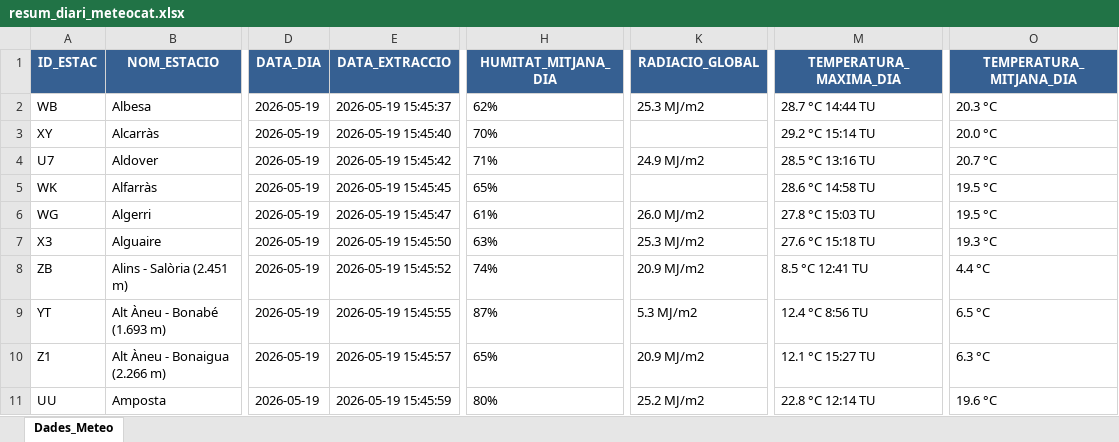
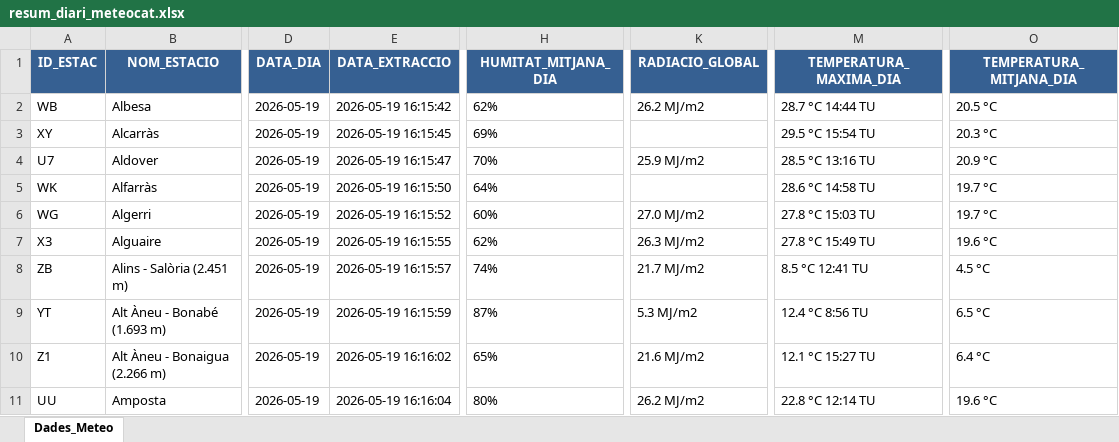
Before and after one commit to joandecorts/getdailydate, an Excel workbook: src/data/resum_diari_meteocat.xlsx, sheet Dades_Meteo, drawn as a sheet; only a part is shown, gaps mark what is left out; values as stored, in another font and other column widths than the file's, no borders; the diff covers the shown part only; the diff names each change by its address in the sheet, - before the commit and + after, or states it on an @@ line.

```diff
--- a/src/data/resum_diari_meteocat.xlsx (sheet Dades_Meteo)
+++ b/src/data/resum_diari_meteocat.xlsx (sheet Dades_Meteo)
-E2 (DATA_EXTRACCIO): 2026-05-19 15:45:37
+E2 (DATA_EXTRACCIO): 2026-05-19 16:15:42
-K2 (RADIACIO_GLOBAL): 25.3 MJ/m2
+K2 (RADIACIO_GLOBAL): 26.2 MJ/m2
-O2 (TEMPERATURA_MITJANA_DIA): 20.3 °C
+O2 (TEMPERATURA_MITJANA_DIA): 20.5 °C
-E3 (DATA_EXTRACCIO): 2026-05-19 15:45:40
+E3 (DATA_EXTRACCIO): 2026-05-19 16:15:45
-H3 (HUMITAT_MITJANA_DIA): 70%
+H3 (HUMITAT_MITJANA_DIA): 69%
-M3 (TEMPERATURA_MAXIMA_DIA): 29.2 °C 15:14 TU
+M3 (TEMPERATURA_MAXIMA_DIA): 29.5 °C 15:54 TU
-O3 (TEMPERATURA_MITJANA_DIA): 20.0 °C
+O3 (TEMPERATURA_MITJANA_DIA): 20.3 °C
-E4 (DATA_EXTRACCIO): 2026-05-19 15:45:42
+E4 (DATA_EXTRACCIO): 2026-05-19 16:15:47
-H4 (HUMITAT_MITJANA_DIA): 71%
+H4 (HUMITAT_MITJANA_DIA): 70%
-K4 (RADIACIO_GLOBAL): 24.9 MJ/m2
+K4 (RADIACIO_GLOBAL): 25.9 MJ/m2
-O4 (TEMPERATURA_MITJANA_DIA): 20.7 °C
+O4 (TEMPERATURA_MITJANA_DIA): 20.9 °C
-E5 (DATA_EXTRACCIO): 2026-05-19 15:45:45
+E5 (DATA_EXTRACCIO): 2026-05-19 16:15:50
-H5 (HUMITAT_MITJANA_DIA): 65%
+H5 (HUMITAT_MITJANA_DIA): 64%
-O5:O6 (TEMPERATURA_MITJANA_DIA): 19.5 °C
+O5:O6 (TEMPERATURA_MITJANA_DIA): 19.7 °C
-E6 (DATA_EXTRACCIO): 2026-05-19 15:45:47
+E6 (DATA_EXTRACCIO): 2026-05-19 16:15:52
-H6 (HUMITAT_MITJANA_DIA): 61%
+H6 (HUMITAT_MITJANA_DIA): 60%
-K6 (RADIACIO_GLOBAL): 26.0 MJ/m2
+K6 (RADIACIO_GLOBAL): 27.0 MJ/m2
-E7 (DATA_EXTRACCIO): 2026-05-19 15:45:50
+E7 (DATA_EXTRACCIO): 2026-05-19 16:15:55
-H7 (HUMITAT_MITJANA_DIA): 63%
+H7 (HUMITAT_MITJANA_DIA): 62%
-K7 (RADIACIO_GLOBAL): 25.3 MJ/m2
+K7 (RADIACIO_GLOBAL): 26.3 MJ/m2
-M7 (TEMPERATURA_MAXIMA_DIA): 27.6 °C 15:18 TU
+M7 (TEMPERATURA_MAXIMA_DIA): 27.8 °C 15:49 TU
-O7 (TEMPERATURA_MITJANA_DIA): 19.3 °C
+O7 (TEMPERATURA_MITJANA_DIA): 19.6 °C
-E8 (DATA_EXTRACCIO): 2026-05-19 15:45:52
+E8 (DATA_EXTRACCIO): 2026-05-19 16:15:57
-K8 (RADIACIO_GLOBAL): 20.9 MJ/m2
+K8 (RADIACIO_GLOBAL): 21.7 MJ/m2
-O8 (TEMPERATURA_MITJANA_DIA): 4.4 °C
+O8 (TEMPERATURA_MITJANA_DIA): 4.5 °C
-E9 (DATA_EXTRACCIO): 2026-05-19 15:45:55
+E9 (DATA_EXTRACCIO): 2026-05-19 16:15:59
-E10 (DATA_EXTRACCIO): 2026-05-19 15:45:57
+E10 (DATA_EXTRACCIO): 2026-05-19 16:16:02
-K10 (RADIACIO_GLOBAL): 20.9 MJ/m2
+K10 (RADIACIO_GLOBAL): 21.6 MJ/m2
-O10 (TEMPERATURA_MITJANA_DIA): 6.3 °C
+O10 (TEMPERATURA_MITJANA_DIA): 6.4 °C
-E11 (DATA_EXTRACCIO): 2026-05-19 15:45:59
+E11 (DATA_EXTRACCIO): 2026-05-19 16:16:04
-K11 (RADIACIO_GLOBAL): 25.2 MJ/m2
+K11 (RADIACIO_GLOBAL): 26.2 MJ/m2
```
Also changed, not shown: 659 edited cells elsewhere in this sheet, 3 other files.
